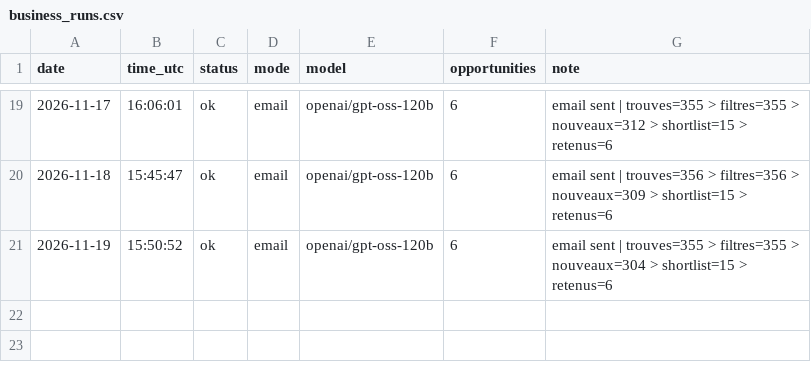
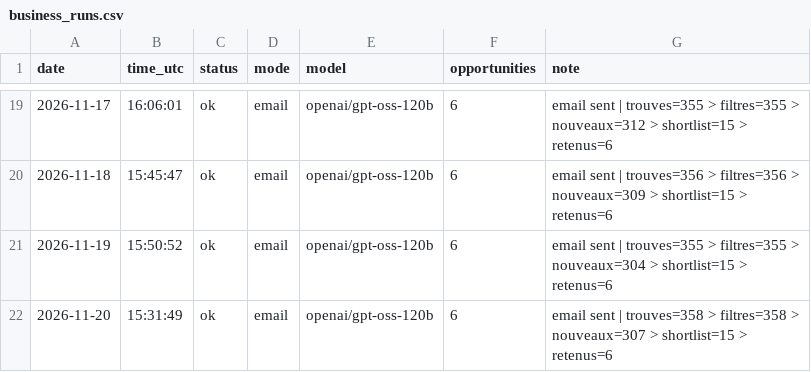
Before and after one commit to netraax/trending-digest, a CSV file: logs/business_runs.csv, drawn as a sheet; only a part is shown, gaps mark what is left out.

Commit message:
log: 2026-11-20 business radar

```diff
--- a/logs/business_runs.csv
+++ b/logs/business_runs.csv
@@ -21 +21,2 @@ date,time_utc,status,mode,model,opportunities,note
 2026-11-19,15:50:52,ok,email,openai/gpt-oss-120b,6,email sent | trouves=355 > filtres=355 > nouveaux=304 > shortlist=15 > retenus=6
+2026-11-20,15:31:49,ok,email,openai/gpt-oss-120b,6,email sent | trouves=358 > filtres=358 > nouveaux=307 > shortlist=15 > retenus=6
```
Also changed, not shown: 3 other files.
